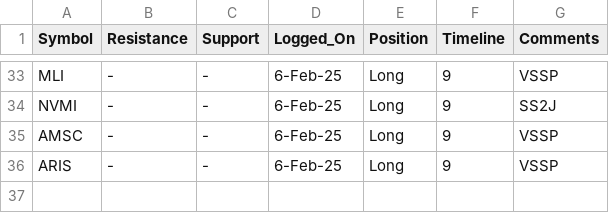
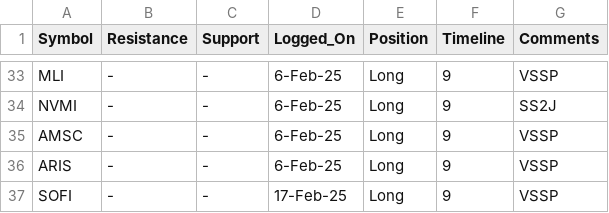
Before and after one commit to vishaln90/public_rep, a CSV file: Close_Monitor_1d_nasdaq.csv, drawn as a sheet; only a part is shown, gaps mark what is left out; the diff names each change by its address in the sheet, - before the commit and + after, or states it on an @@ line.

Commit message:
Update Close_Monitor_1d_nasdaq.csv

```diff
--- a/Close_Monitor_1d_nasdaq.csv
+++ b/Close_Monitor_1d_nasdaq.csv
+row 37: SOFI | - | - | 17-Feb-25 | Long | 9 | VSSP
```
